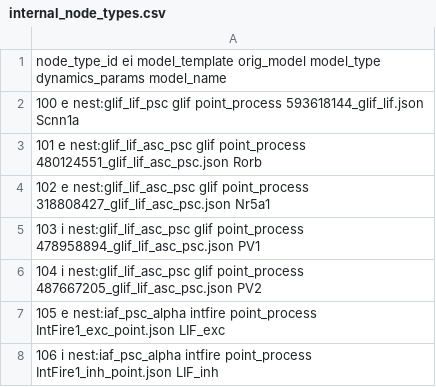
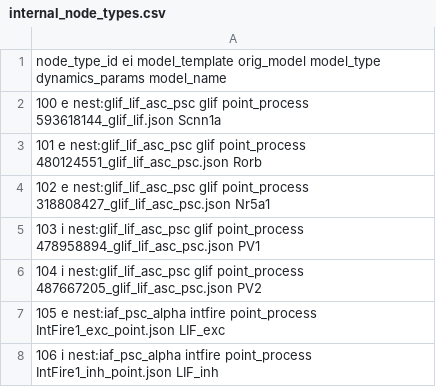
Before and after one commit to kaeldai/bmtk-tests, a CSV file: integration_tests/point_450glifs/network/internal_node_types.csv, drawn as a sheet.

```diff
--- a/integration_tests/point_450glifs/network/internal_node_types.csv
+++ b/integration_tests/point_450glifs/network/internal_node_types.csv
@@ -1,3 +1,3 @@
 node_type_id ei model_template orig_model model_type dynamics_params model_name
-100 e nest:glif_lif_psc glif point_process 593618144_glif_lif.json Scnn1a
+100 e nest:glif_lif_asc_psc glif point_process 593618144_glif_lif.json Scnn1a
 101 e nest:glif_lif_asc_psc glif point_process 480124551_glif_lif_asc_psc.json Rorb
```
Also changed, not shown: 8 other files.
